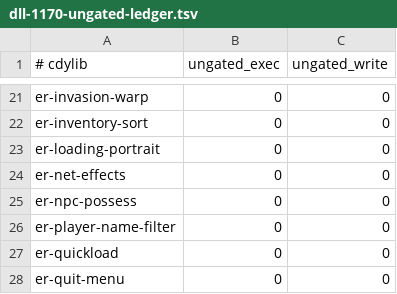
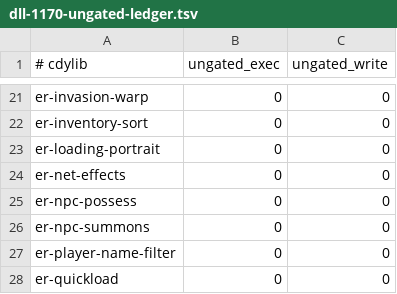
Before and after one commit to Banon-Labs/er-mods-rs, a TSV file: docs/recon/dll-1170-ungated-ledger.tsv, drawn as a sheet; only a part is shown, gaps mark what is left out; the shorter side is filled out with more unchanged rows; the diff names each change by its address in the sheet, - before the commit and + after, or states it on an @@ line.

```diff
--- a/docs/recon/dll-1170-ungated-ledger.tsv
+++ b/docs/recon/dll-1170-ungated-ledger.tsv
+row 26: er-npc-summons | 0 | 0
```
Also changed, not shown: 13 other files.
